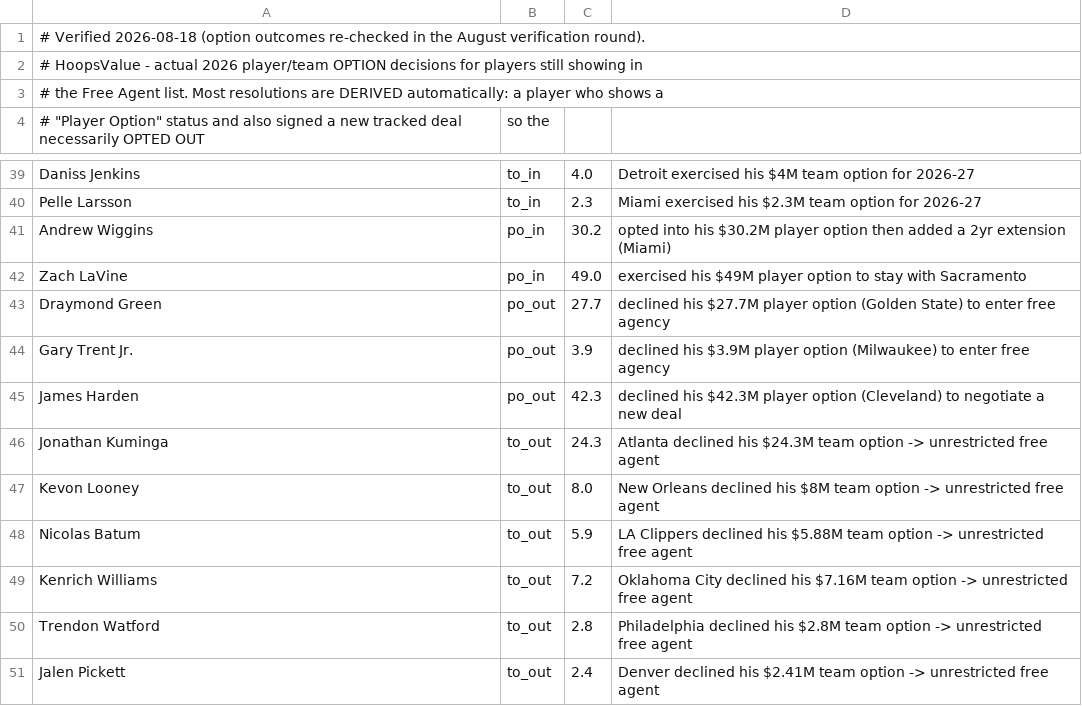
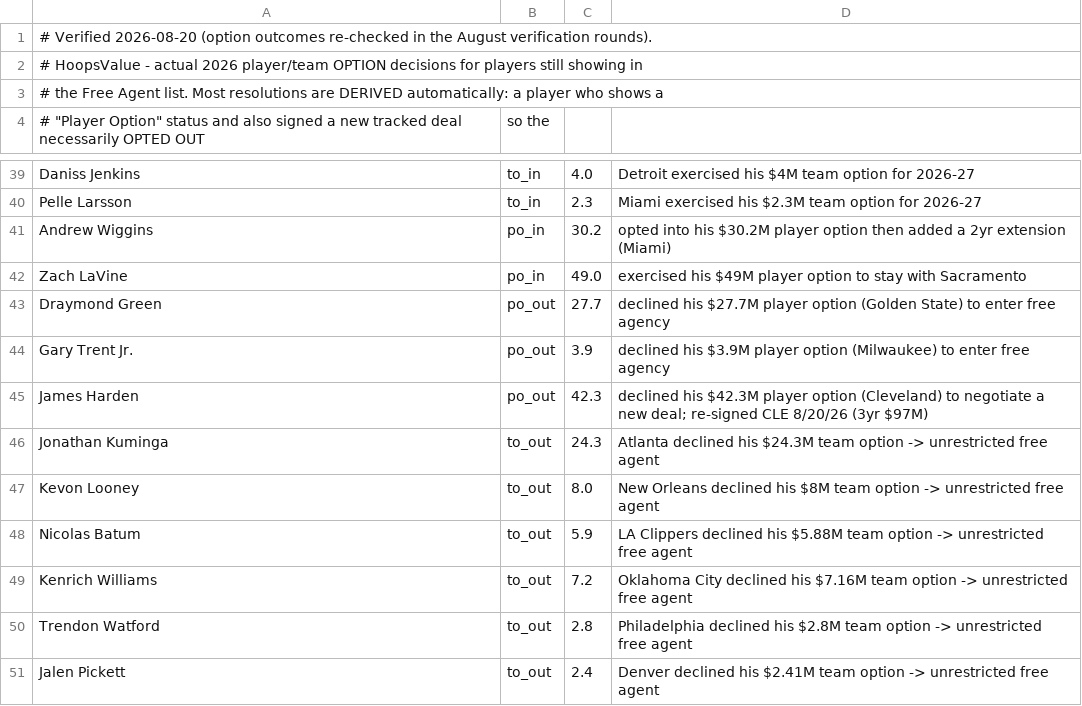
Before and after one commit to Barrett879/nba-value-app, a CSV file: data/option_decisions_2026.csv, drawn as a sheet; only a part is shown, gaps mark what is left out.

```diff
--- a/data/option_decisions_2026.csv
+++ b/data/option_decisions_2026.csv
@@ -1,2 +1,2 @@
-# Verified 2026-08-18 (option outcomes re-checked in the August verification round).
+# Verified 2026-08-20 (option outcomes re-checked in the August verification rounds).
 # HoopsValue - actual 2026 player/team OPTION decisions for players still showing in
@@ -44,3 +44,3 @@ Draymond Green,po_out,27.7,declined his $27.7M player option (Golden State) to e
 Gary Trent Jr.,po_out,3.9,declined his $3.9M player option (Milwaukee) to enter free agency
-James Harden,po_out,42.3,declined his $42.3M player option (Cleveland) to negotiate a new deal
+James Harden,po_out,42.3,declined his $42.3M player option (Cleveland) to negotiate a new deal; re-signed CLE 8/20/26 (3yr $97M)
 Jonathan Kuminga,to_out,24.3,Atlanta declined his $24.3M team option -> unrestricted free agent
```
Also changed, not shown: data/hard_caps_2026_27.csv, data/master_roster.csv, 5 other files.
